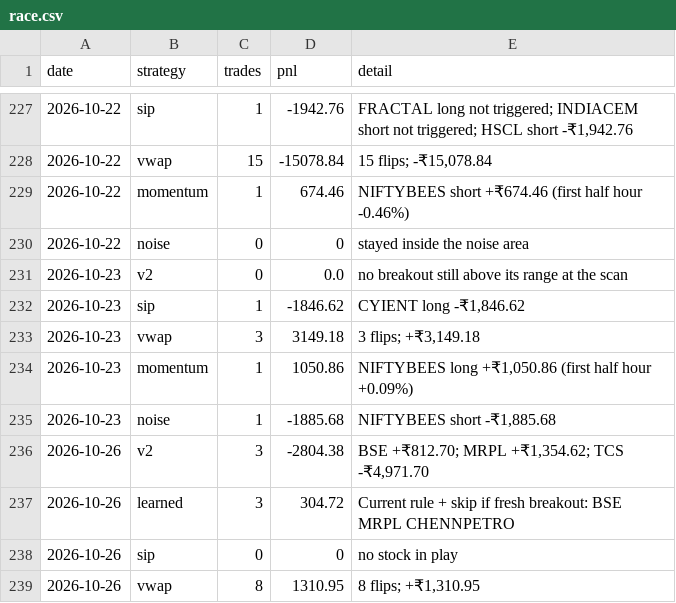
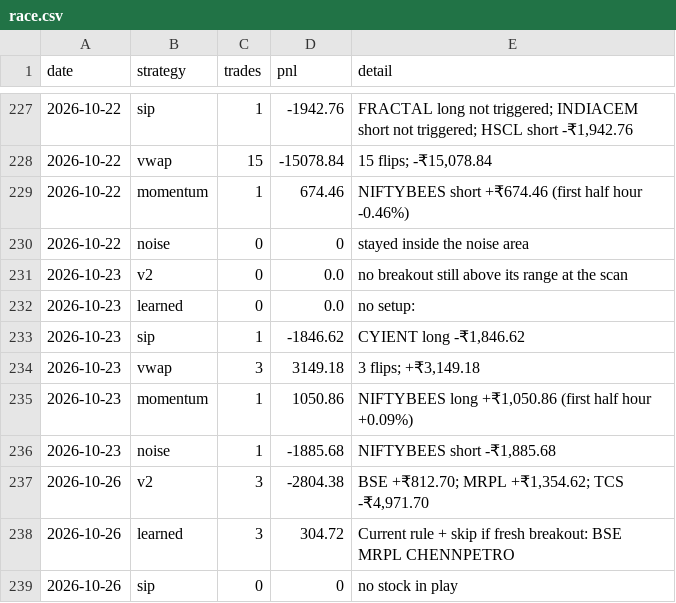
Before and after one commit to Adit0396/AlgoTrading, a CSV file: forward-test-data-india/review/race.csv, drawn as a sheet; only a part is shown, gaps mark what is left out; the shorter side is filled out with more unchanged rows; the diff names each change by its address in the sheet, - before the commit and + after, or states it on an @@ line.

```diff
--- a/forward-test-data-india/review/race.csv
+++ b/forward-test-data-india/review/race.csv
+row 232: 2026-10-23 | learned | 0 | 0.0 | no setup:
```
Also changed, not shown: forward-test-data-india/review/learned.csv, 5 other files.
